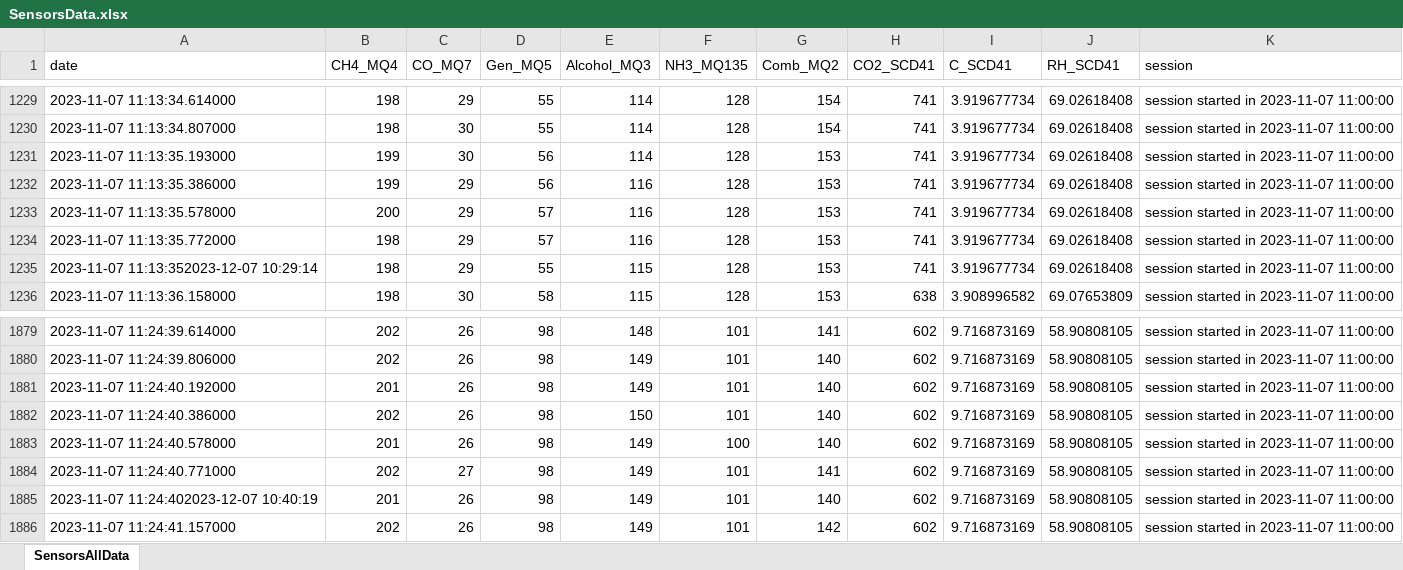
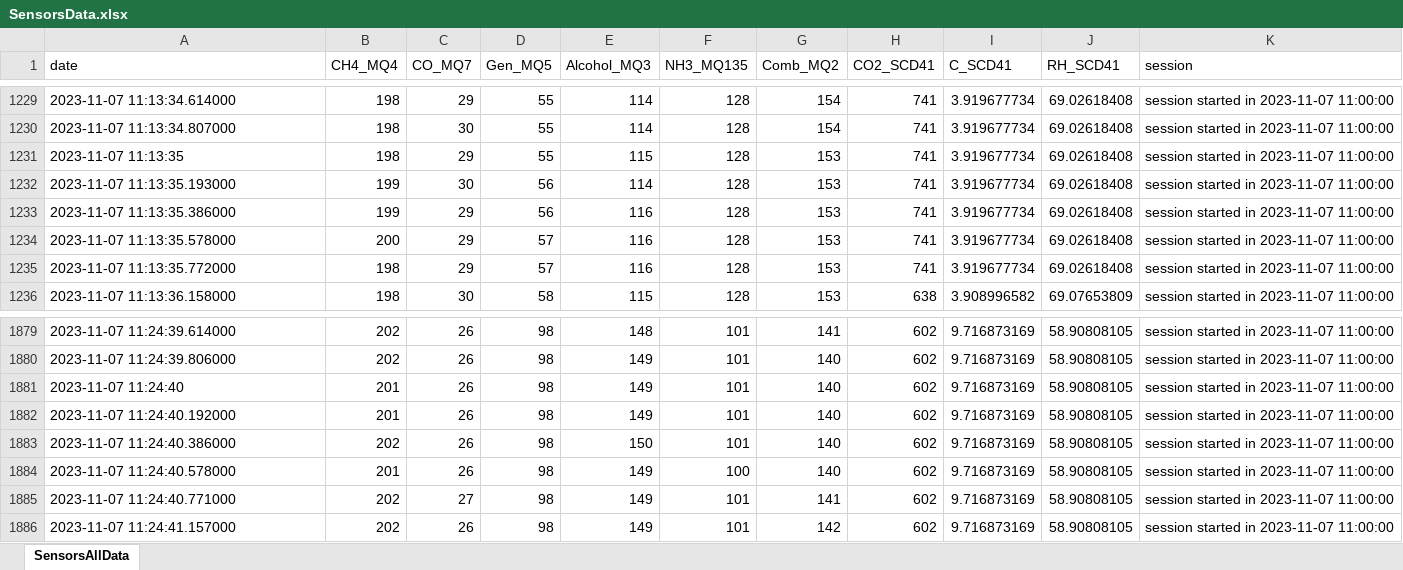
Before and after one commit to FedeRico93odsicnodin/UAV_Sensors_Project, an Excel workbook: Debian server/templates/SensorsData.xlsx, sheet SensorsAllData, drawn as a sheet; only a part is shown, gaps mark what is left out; values as stored, in another font and other column widths than the file's, no borders; removed rows and columns are numbered as before the commit, all else as after; the diff names each change by its address in the sheet, - before the commit and + after, or states it on an @@ line.

```diff
--- a/Debian server/templates/SensorsData.xlsx (sheet SensorsAllData)
+++ b/Debian server/templates/SensorsData.xlsx (sheet SensorsAllData)
+row 1231: 2023-11-07 11:13:35 | 198 | 29 | 55 | 115 | 128 | 153 | 741 | 3.919677734 | 69.02618408 | session started in 2023-11-07 11:00:00
-row 1235: 2023-11-07 11:13:352023-12-07 10:29:14 | 198 | 29 | 55 | 115 | 128 | 153 | 741 | 3.919677734 | 69.02618408 | session started in 2023-11-07 11:00:00
+row 1881: 2023-11-07 11:24:40 | 201 | 26 | 98 | 149 | 101 | 140 | 602 | 9.716873169 | 58.90808105 | session started in 2023-11-07 11:00:00
-row 1885: 2023-11-07 11:24:402023-12-07 10:40:19 | 201 | 26 | 98 | 149 | 101 | 140 | 602 | 9.716873169 | 58.90808105 | session started in 2023-11-07 11:00:00
```
Also changed, not shown: 6 other files.
